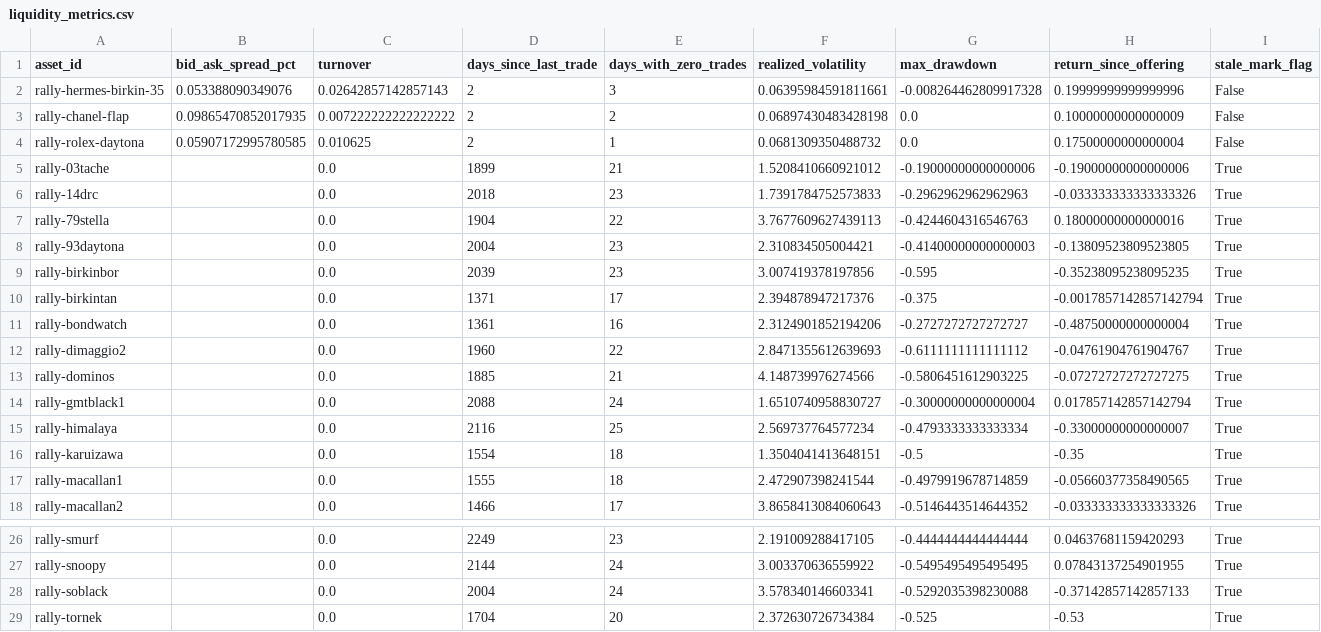
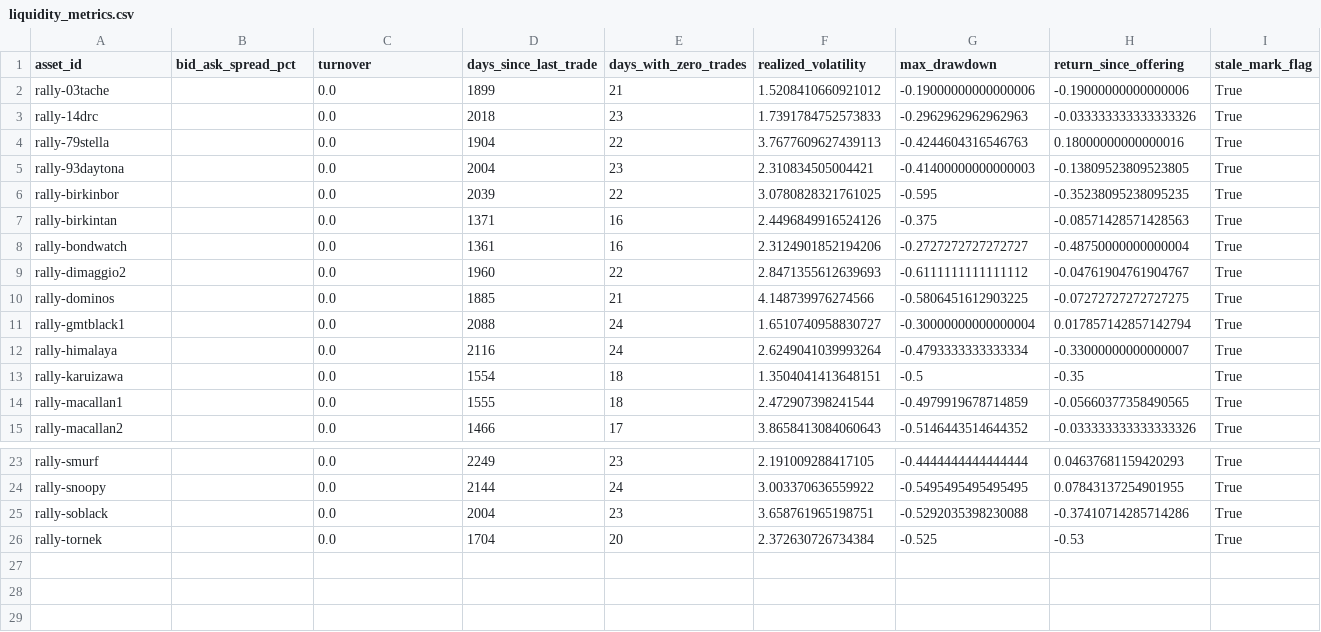
Before and after one commit to Marshdoggo/rally-terminal, a CSV file: data/processed/liquidity_metrics.csv, drawn as a sheet; only a part is shown, gaps mark what is left out.

```diff
--- a/data/processed/liquidity_metrics.csv
+++ b/data/processed/liquidity_metrics.csv
@@ -1,5 +1,2 @@
 asset_id,bid_ask_spread_pct,turnover,days_since_last_trade,days_with_zero_trades,realized_volatility,max_drawdown,return_since_offering,stale_mark_flag
-rally-hermes-birkin-35,0.053388090349076,0.02642857142857143,2,3,0.06395984591811661,-0.008264462809917328,0.19999999999999996,False
-rally-chanel-flap,0.09865470852017935,0.007222222222222222,2,2,0.06897430483428198,0.0,0.10000000000000009,False
-rally-rolex-daytona,0.05907172995780585,0.010625,2,1,0.0681309350488732,0.0,0.17500000000000004,False
 rally-03tache,,0.0,1899,21,1.5208410660921012,-0.19000000000000006,-0.19000000000000006,True
@@ -8,4 +5,4 @@ rally-79stella,,0.0,1904,22,3.7677609627439113,-0.4244604316546763,0.18000000000
 rally-93daytona,,0.0,2004,23,2.310834505004421,-0.41400000000000003,-0.13809523809523805,True
-rally-birkinbor,,0.0,2039,23,3.007419378197856,-0.595,-0.35238095238095235,True
-rally-birkintan,,0.0,1371,17,2.394878947217376,-0.375,-0.0017857142857142794,True
+rally-birkinbor,,0.0,2039,22,3.0780828321761025,-0.595,-0.35238095238095235,True
+rally-birkintan,,0.0,1371,16,2.4496849916524126,-0.375,-0.08571428571428563,True
 rally-bondwatch,,0.0,1361,16,2.3124901852194206,-0.2727272727272727,-0.48750000000000004,True
@@ -14,3 +11,3 @@ rally-dominos,,0.0,1885,21,4.148739976274566,-0.5806451612903225,-0.072727272727
 rally-gmtblack1,,0.0,2088,24,1.6510740958830727,-0.30000000000000004,0.017857142857142794,True
-rally-himalaya,,0.0,2116,25,2.569737764577234,-0.4793333333333334,-0.33000000000000007,True
+rally-himalaya,,0.0,2116,24,2.6249041039993264,-0.4793333333333334,-0.33000000000000007,True
 rally-karuizawa,,0.0,1554,18,1.3504041413648151,-0.5,-0.35,True
@@ -27,3 +24,3 @@ rally-smurf,,0.0,2249,23,2.191009288417105,-0.4444444444444444,0.046376811594202
 rally-snoopy,,0.0,2144,24,3.003370636559922,-0.5495495495495495,0.07843137254901955,True
-rally-soblack,,0.0,2004,24,3.578340146603341,-0.5292035398230088,-0.37142857142857133,True
+rally-soblack,,0.0,2004,23,3.658761965198751,-0.5292035398230088,-0.37410714285714286,True
 rally-tornek,,0.0,1704,20,2.372630726734384,-0.525,-0.53,True
```
Also changed, not shown: data/processed/assets.csv, data/processed/newsletter_market_movers.csv, 26 other files.
